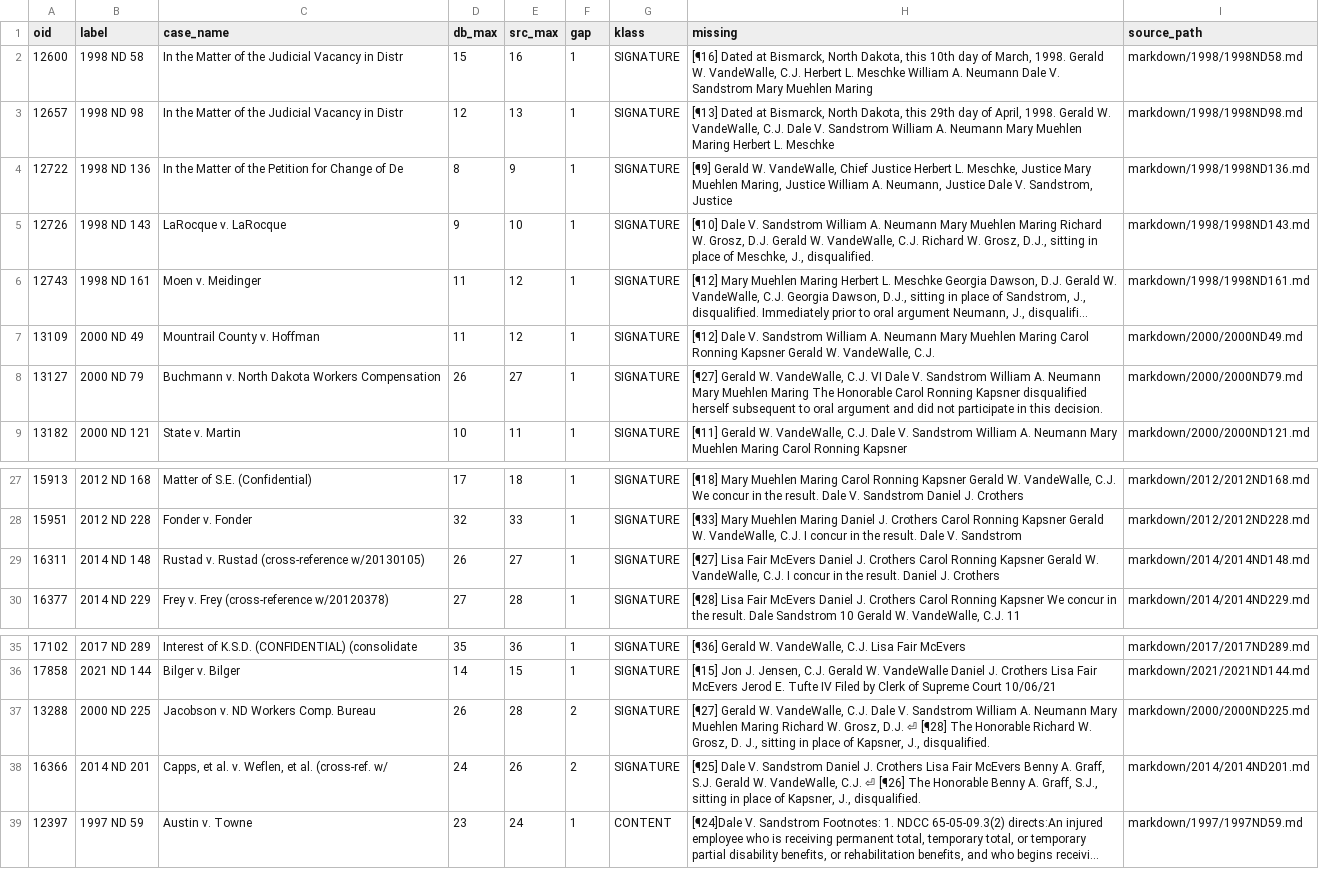
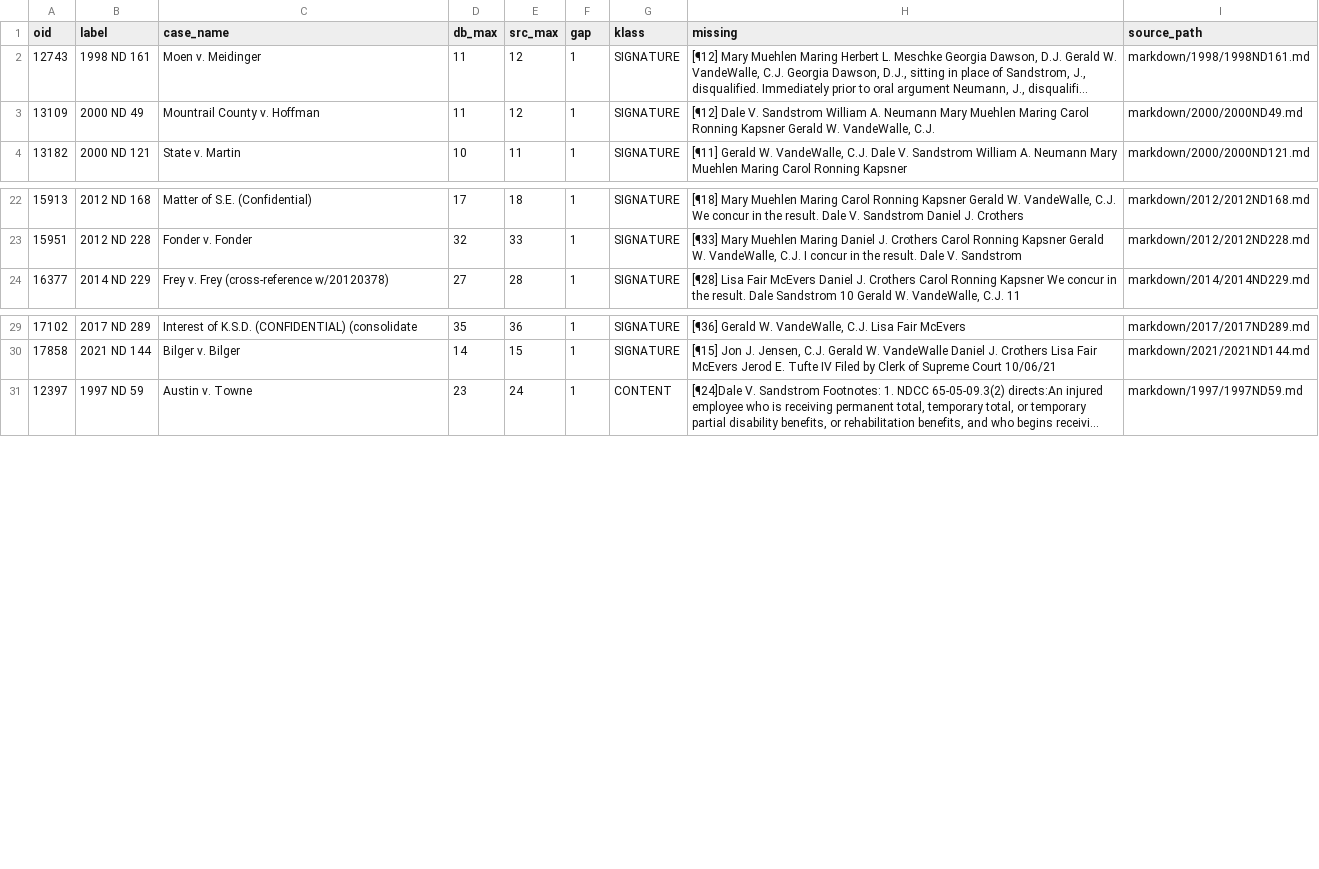
Before and after one commit to jet52/ndlaw, a CSV file: triage/refs-diff-sigscan.csv, drawn as a sheet; only a part is shown, gaps mark what is left out; long unchanged cells end in …; the diff names each change by its address in the sheet, - before the commit and + after, or states it on an @@ line.

```diff
--- a/triage/refs-diff-sigscan.csv
+++ b/triage/refs-diff-sigscan.csv
-row 2: 12600 | 1998 ND 58 | In the Matter of the Judicial Vacancy in Distr | 15 | 16 | 1 | SIGNATURE | [¶16] Dated at Bismarck, North Dakota, this 10th day of March, 1998. Gerald W. VandeWalle, C.J. Herbert L. Meschke William A. Neumann Dale V. Sandstrom Mary Muehlen Maring | markdown/1998/1998ND58.md
-row 3: 12657 | 1998 ND 98 | In the Matter of the Judicial Vacancy in Distr | 12 | 13 | 1 | SIGNATURE | [¶13] Dated at Bismarck, North Dakota, this 29th day of April, 1998. Gerald W. VandeWalle, C.J. Dale V. Sandstrom William A. Neumann Mary Muehlen Maring Herbert L. Meschke | markdown/1998/1998ND98.md
-row 4: 12722 | 1998 ND 136 | In the Matter of the Petition for Change of De | 8 | 9 | 1 | SIGNATURE | [¶9] Gerald W. VandeWalle, Chief Justice Herbert L. Meschke, Justice Mary Muehlen Maring, Justice William A. Neumann, Justice Dale V. Sandstrom, Justice | markdown/1998/1998ND136.md
-row 5: 12726 | 1998 ND 143 | LaRocque v. LaRocque | 9 | 10 | 1 | SIGNATURE | [¶10] Dale V. Sandstrom William A. Neumann Mary Muehlen Maring Richard W. Grosz, D.J. Gerald W. VandeWalle, C.J. Richard W. Grosz, D.J., sitting in place of Meschke, J., disqualified. | markdown/1998/1998ND143.md
-row 8: 13127 | 2000 ND 79 | Buchmann v. North Dakota Workers Compensation | 26 | 27 | 1 | SIGNATURE | [¶27] Gerald W. VandeWalle, C.J. VI Dale V. Sandstrom William A. Neumann Mary Muehlen Maring The Honorable Carol Ronning Kapsner disqualified herself subsequent to oral argument and did not participate in this decision. | markdown/2000/2000ND79.md
-row 29: 16311 | 2014 ND 148 | Rustad v. Rustad (cross-reference w/20130105) | 26 | 27 | 1 | SIGNATURE | [¶27] Lisa Fair McEvers Daniel J. Crothers Carol Ronning Kapsner Gerald W. VandeWalle, C.J. I concur in the result. Daniel J. Crothers | markdown/2014/2014ND148.md
-row 37: 13288 | 2000 ND 225 | Jacobson v. ND Workers Comp. Bureau | 26 | 28 | 2 | SIGNATURE | [¶27] Gerald W. VandeWalle, C.J. Dale V. Sandstrom William A. Neumann Mary Muehlen Maring Richard W. Grosz, D.J. ⏎ [¶28] The Honorable Richard W. Grosz, D. J., sitting in place of Kapsner, J., disqualified. | markdown/2000/2000ND225.md
-row 38: 16366 | 2014 ND 201 | Capps, et al. v. Weflen, et al. (cross-ref. w/ | 24 | 26 | 2 | SIGNATURE | [¶25] Dale V. Sandstrom Daniel J. Crothers Lisa Fair McEvers Benny A. Graff, S.J. Gerald W. VandeWalle, C.J. ⏎ [¶26] The Honorable Benny A. Graff, S.J., sitting in place of Kapsner, J., disqualified. | markdown/2014/2014ND201.md
```
Also changed, not shown: triage/sig-drops-classified.csv, 9 other files.
